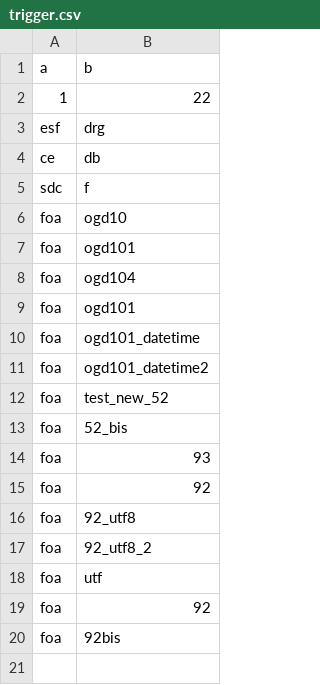
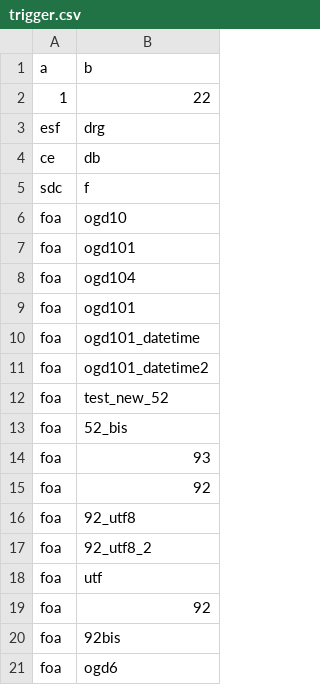
Before and after one commit to AFoletti/test_frictionless, a CSV file: staging/trigger.csv, drawn as a sheet; the diff names each change by its address in the sheet, - before the commit and + after, or states it on an @@ line.

Commit message:
Update trigger.csv

```diff
--- a/staging/trigger.csv
+++ b/staging/trigger.csv
+row 21: foa | ogd6
```
